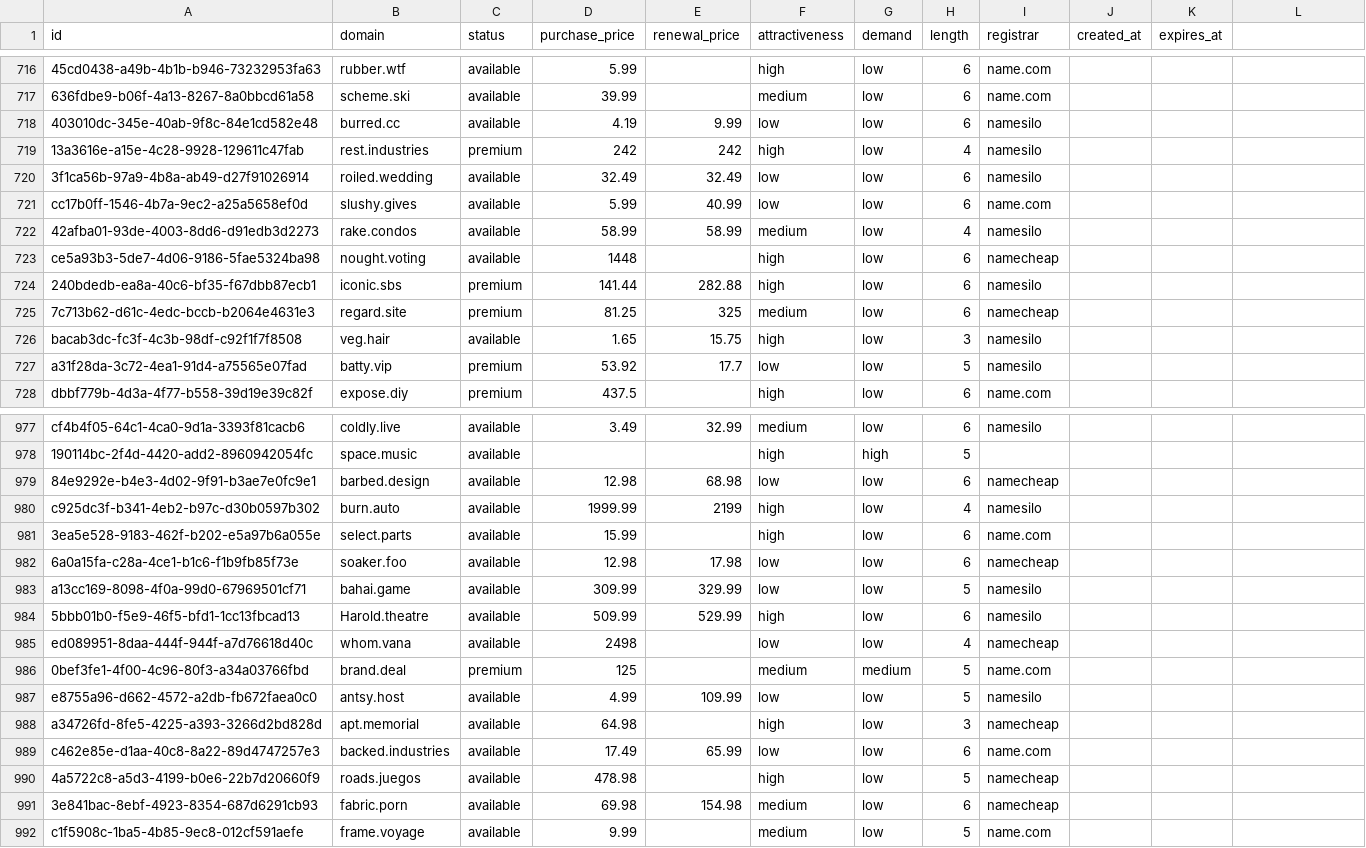
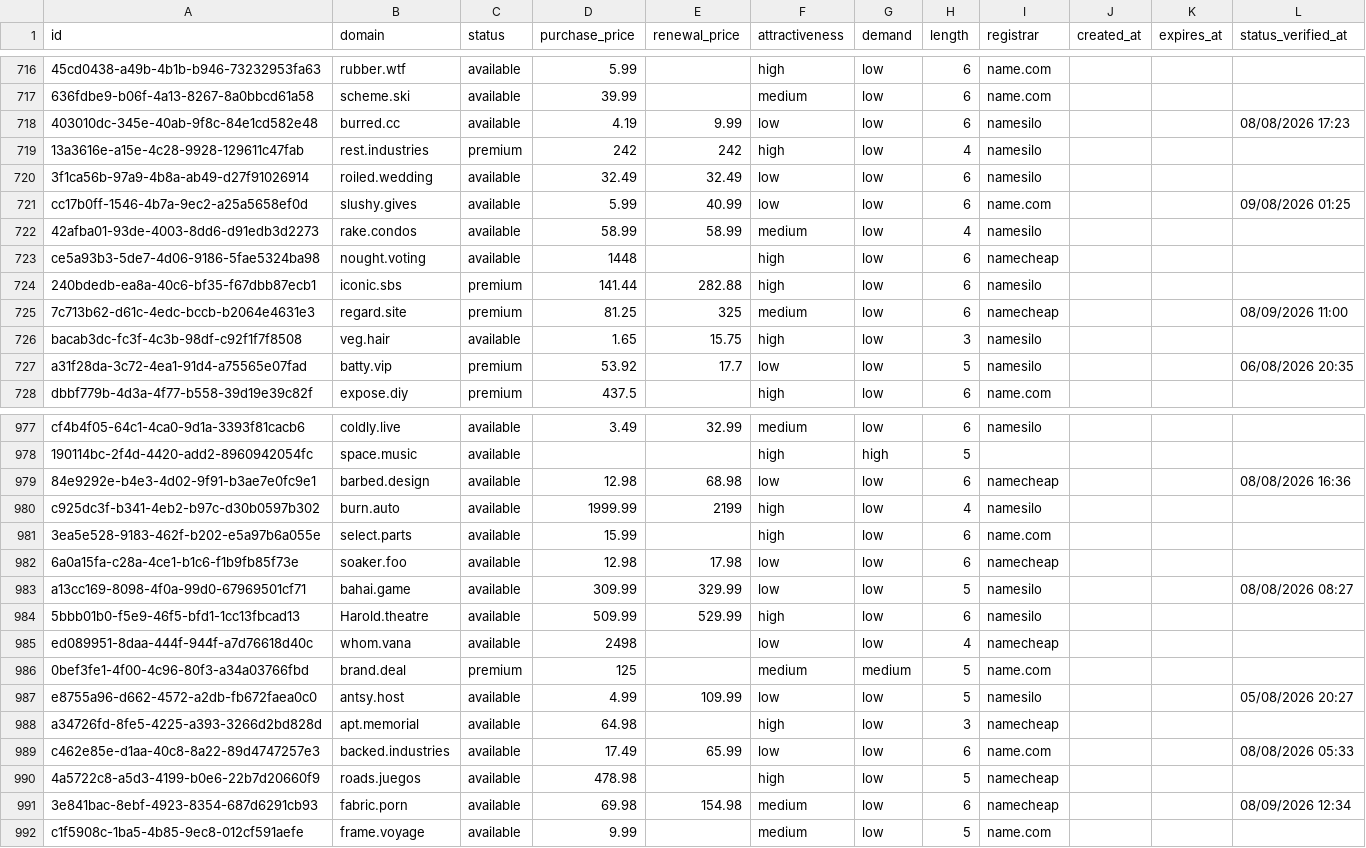
Before and after one commit to UniqueDomains/short-oneword-domains, a CSV file: short.csv, drawn as a sheet; only a part is shown, gaps mark what is left out; the diff covers the shown part only; the diff names each change by its address in the sheet, - before the commit and + after, or states it on an @@ line.

```diff
--- a/short.csv
+++ b/short.csv
-L1: (empty)
+L1: status_verified_at
-L718 (status_verified_at): (empty)
+L718 (status_verified_at): 08/08/2026 17:23
-L721 (status_verified_at): (empty)
+L721 (status_verified_at): 09/08/2026 01:25
-L725 (status_verified_at): (empty)
+L725 (status_verified_at): 08/09/2026 11:00
-L727 (status_verified_at): (empty)
+L727 (status_verified_at): 06/08/2026 20:35
-L979 (status_verified_at): (empty)
+L979 (status_verified_at): 08/08/2026 16:36
-L983 (status_verified_at): (empty)
+L983 (status_verified_at): 08/08/2026 08:27
-L987 (status_verified_at): (empty)
+L987 (status_verified_at): 05/08/2026 20:27
-L989 (status_verified_at): (empty)
+L989 (status_verified_at): 08/08/2026 05:33
-L991 (status_verified_at): (empty)
+L991 (status_verified_at): 08/09/2026 12:34
```
Also changed, not shown: 122 edited cells elsewhere in this file, 6 other files.
